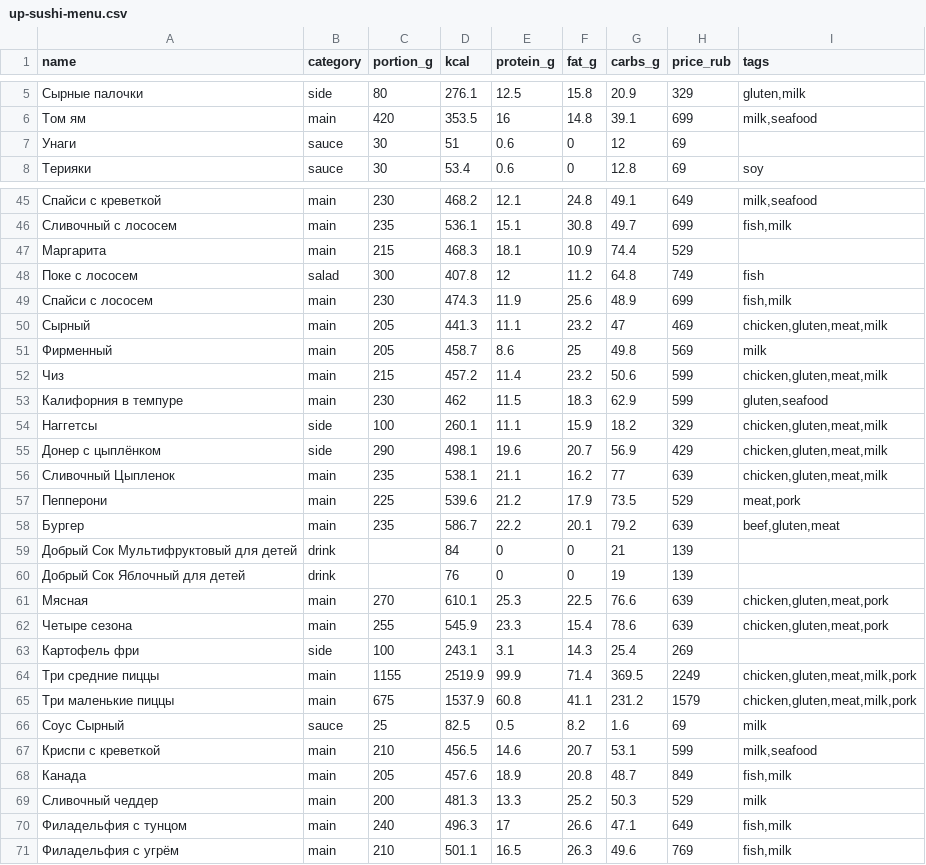
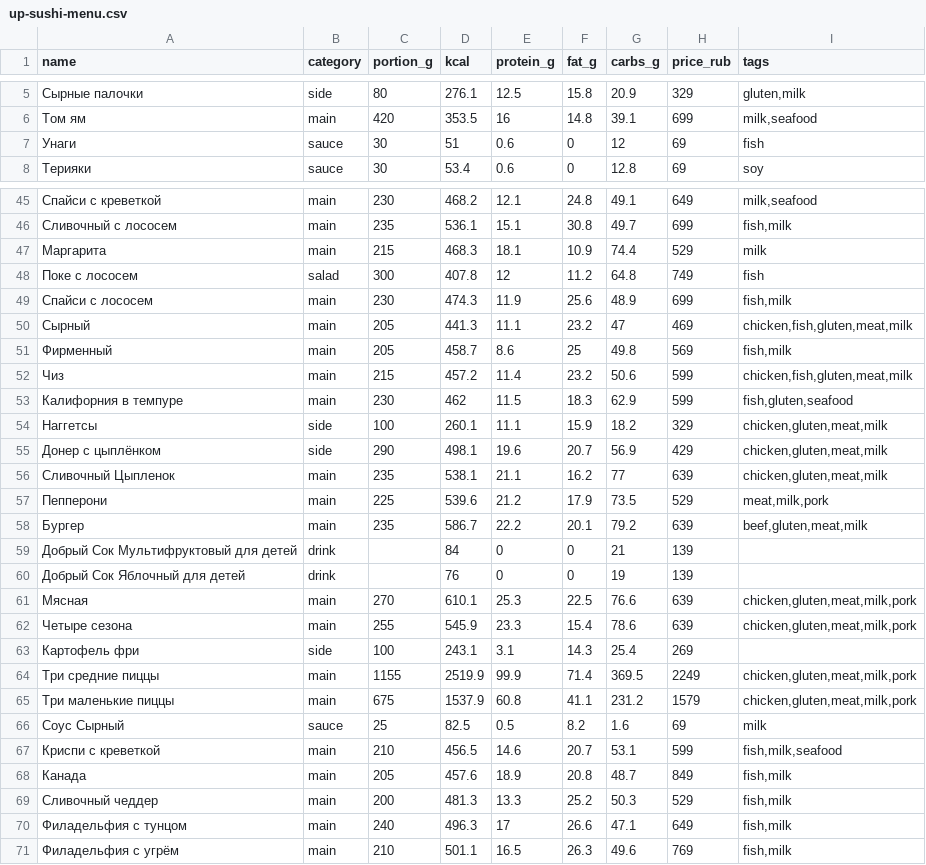
Before and after one commit to ilzen6/norma-ryadom, a CSV file: server/src/main/resources/demo/real/up-sushi-menu.csv, drawn as a sheet; only a part is shown, gaps mark what is left out; the diff covers the shown part only.

```diff
--- a/server/src/main/resources/demo/real/up-sushi-menu.csv
+++ b/server/src/main/resources/demo/real/up-sushi-menu.csv
@@ -6,3 +6,3 @@ name;category;portion_g;kcal;protein_g;fat_g;carbs_g;price_rub;tags
 Том ям;main;420;353.5;16;14.8;39.1;699;milk,seafood
-Унаги;sauce;30;51;0.6;0;12;69;
+Унаги;sauce;30;51;0.6;0;12;69;fish
 Терияки;sauce;30;53.4;0.6;0;12.8;69;soy
@@ -46,9 +46,9 @@ name;category;portion_g;kcal;protein_g;fat_g;carbs_g;price_rub;tags
 Сливочный с лососем;main;235;536.1;15.1;30.8;49.7;699;fish,milk
-Маргарита;main;215;468.3;18.1;10.9;74.4;529;
+Маргарита;main;215;468.3;18.1;10.9;74.4;529;milk
 Поке с лососем;salad;300;407.8;12;11.2;64.8;749;fish
 Спайси с лососем;main;230;474.3;11.9;25.6;48.9;699;fish,milk
-Сырный;main;205;441.3;11.1;23.2;47;469;chicken,gluten,meat,milk
-Фирменный;main;205;458.7;8.6;25;49.8;569;milk
-Чиз;main;215;457.2;11.4;23.2;50.6;599;chicken,gluten,meat,milk
-Калифорния в темпуре;main;230;462;11.5;18.3;62.9;599;gluten,seafood
+Сырный;main;205;441.3;11.1;23.2;47;469;chicken,fish,gluten,meat,milk
+Фирменный;main;205;458.7;8.6;25;49.8;569;fish,milk
+Чиз;main;215;457.2;11.4;23.2;50.6;599;chicken,fish,gluten,meat,milk
+Калифорния в темпуре;main;230;462;11.5;18.3;62.9;599;fish,gluten,seafood
 Наггетсы;side;100;260.1;11.1;15.9;18.2;329;chicken,gluten,meat,milk
@@ -56,8 +56,8 @@ name;category;portion_g;kcal;protein_g;fat_g;carbs_g;price_rub;tags
 Сливочный Цыпленок;main;235;538.1;21.1;16.2;77;639;chicken,gluten,meat,milk
-Пепперони;main;225;539.6;21.2;17.9;73.5;529;meat,pork
-Бургер;main;235;586.7;22.2;20.1;79.2;639;beef,gluten,meat
+Пепперони;main;225;539.6;21.2;17.9;73.5;529;meat,milk,pork
+Бургер;main;235;586.7;22.2;20.1;79.2;639;beef,gluten,meat,milk
 Добрый Сок Мультифруктовый для детей;drink;;84;0;0;21;139;
 Добрый Сок Яблочный для детей;drink;;76;0;0;19;139;
-Мясная;main;270;610.1;25.3;22.5;76.6;639;chicken,gluten,meat,pork
-Четыре сезона;main;255;545.9;23.3;15.4;78.6;639;chicken,gluten,meat,pork
+Мясная;main;270;610.1;25.3;22.5;76.6;639;chicken,gluten,meat,milk,pork
+Четыре сезона;main;255;545.9;23.3;15.4;78.6;639;chicken,gluten,meat,milk,pork
 Картофель фри;side;100;243.1;3.1;14.3;25.4;269;
@@ -66,5 +66,5 @@ name;category;portion_g;kcal;protein_g;fat_g;carbs_g;price_rub;tags
 Соус Сырный;sauce;25;82.5;0.5;8.2;1.6;69;milk
-Криспи с креветкой;main;210;456.5;14.6;20.7;53.1;599;milk,seafood
+Криспи с креветкой;main;210;456.5;14.6;20.7;53.1;599;fish,milk,seafood
 Канада;main;205;457.6;18.9;20.8;48.7;849;fish,milk
-Сливочный чеддер;main;200;481.3;13.3;25.2;50.3;529;milk
+Сливочный чеддер;main;200;481.3;13.3;25.2;50.3;529;fish,milk
 Филадельфия с тунцом;main;240;496.3;17;26.6;47.1;649;fish,milk
```
Also changed, not shown: 27 edited cells elsewhere in this file, server/src/main/resources/demo/real/burger-king-menu.csv, server/src/main/resources/demo/real/cofix-menu.csv, 56 other files.
